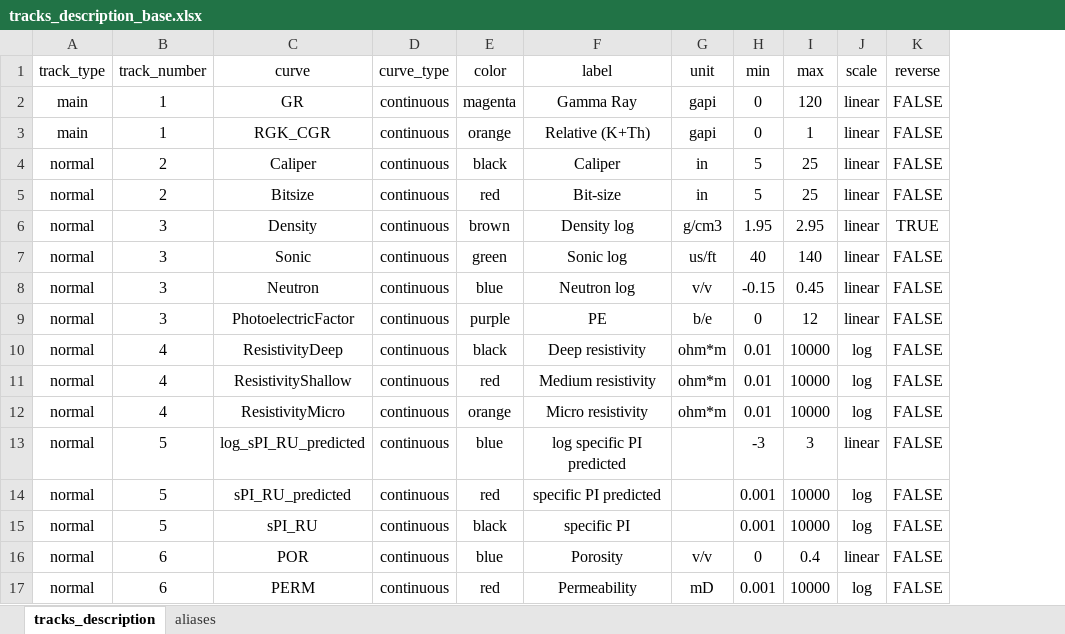
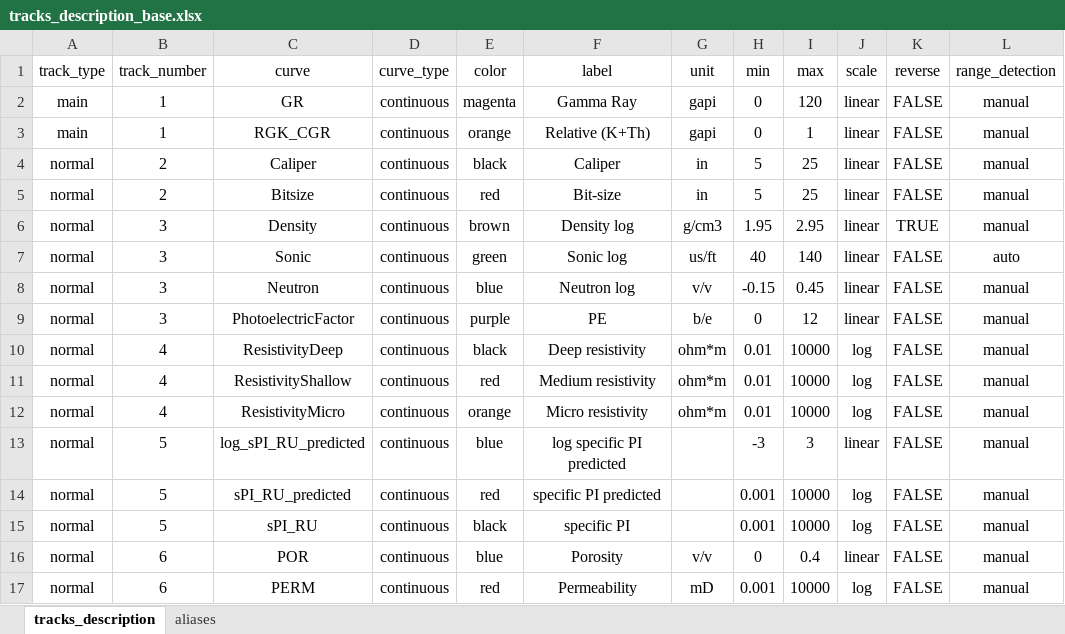
Before and after one commit to PyScientist/JupyterTollsPyScientist, an Excel workbook: src/JupyterTollsPyScientist/tracks_description_base.xlsx, sheet tracks_description, drawn as a sheet; values as stored, in another font and other column widths than the file's, no borders; the diff names each change by its address in the sheet, - before the commit and + after, or states it on an @@ line.

Commit message:
-Add possibility auto define the scale of curve based on values 5% and 95% values.

```diff
--- a/src/JupyterTollsPyScientist/tracks_description_base.xlsx (sheet tracks_description)
+++ b/src/JupyterTollsPyScientist/tracks_description_base.xlsx (sheet tracks_description)
+column L (range_detection), rows 2-17: manual | manual | manual | manual | manual | auto | manual | manual | manual | manual | manual | manual | manual | manual | manual | manual
```
Also changed, not shown: 3 other files.
